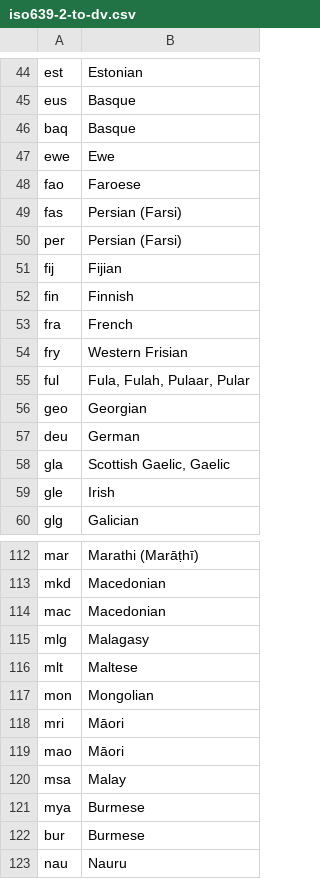
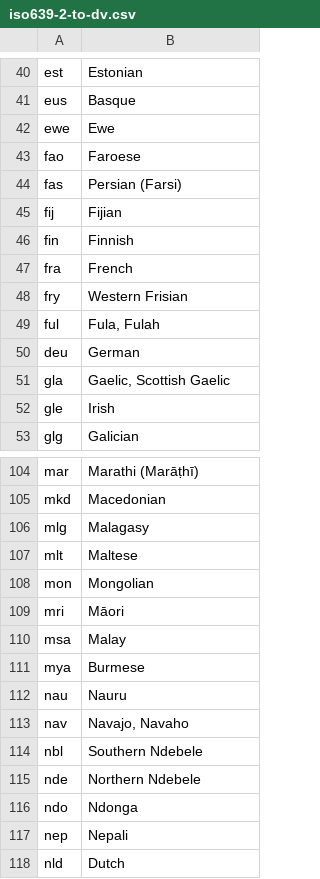
Before and after one commit to DANS-KNAW/dd-dataverse-ingest, a CSV file: src/main/assembly/dist/cfg/iso639-2-to-dv.csv, drawn as a sheet; only a part is shown, gaps mark what is left out; the shorter side is filled out with more unchanged rows; the diff covers the shown part only.

Commit message:
new iso639-2 descriptions
as far as still available in dataverse metadatablocks/citation.csv
in original csv order
some values dropped, none added

```diff
--- a/src/main/assembly/dist/cfg/iso639-2-to-dv.csv
+++ b/src/main/assembly/dist/cfg/iso639-2-to-dv.csv
@@ -45,3 +41,2 @@ est,Estonian
 eus,Basque
-baq,Basque
 ewe,Ewe
@@ -49,3 +44,2 @@ fao,Faroese
 fas,Persian (Farsi)
-per,Persian (Farsi)
 fij,Fijian
@@ -54,6 +48,5 @@ fra,French
 fry,Western Frisian
-ful,"Fula, Fulah, Pulaar, Pular"
-geo,Georgian
+ful,"Fula, Fulah"
 deu,German
-gla,"Scottish Gaelic, Gaelic"
+gla,"Gaelic, Scottish Gaelic"
 gle,Irish
@@ -113,3 +105,2 @@ mar,Marathi (Marāṭhī)
 mkd,Macedonian
-mac,Macedonian
 mlg,Malagasy
@@ -118,6 +109,4 @@ mon,Mongolian
 mri,Māori
-mao,Māori
 msa,Malay
 mya,Burmese
-bur,Burmese
 nau,Nauru
```
Also changed, not shown: 8 removed rows and 11 edited cells elsewhere in this file.
